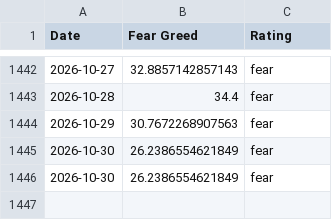
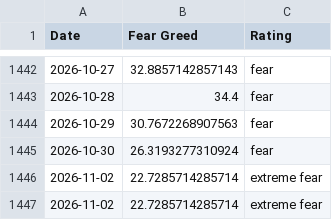
Before and after one commit to slncycle/fear-greed-data, a CSV file: datasets/cnn_fear_greed.csv, drawn as a sheet; only a part is shown, gaps mark what is left out.

```diff
--- a/datasets/cnn_fear_greed.csv
+++ b/datasets/cnn_fear_greed.csv
@@ -1444,3 +1444,4 @@ Date,Fear Greed,Rating
 2026-10-29,30.7672268907563,fear
-2026-10-30,26.2386554621849,fear
-2026-10-30,26.2386554621849,fear
+2026-10-30,26.3193277310924,fear
+2026-11-02,22.7285714285714,extreme fear
+2026-11-02,22.7285714285714,extreme fear
```
Also changed, not shown: fear-greed.csv, 1 other file.
